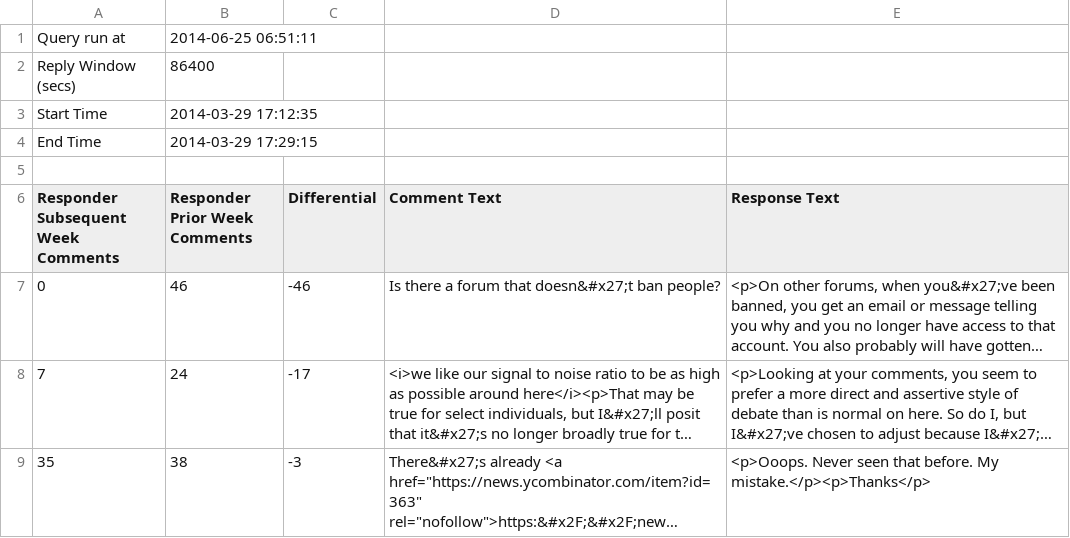
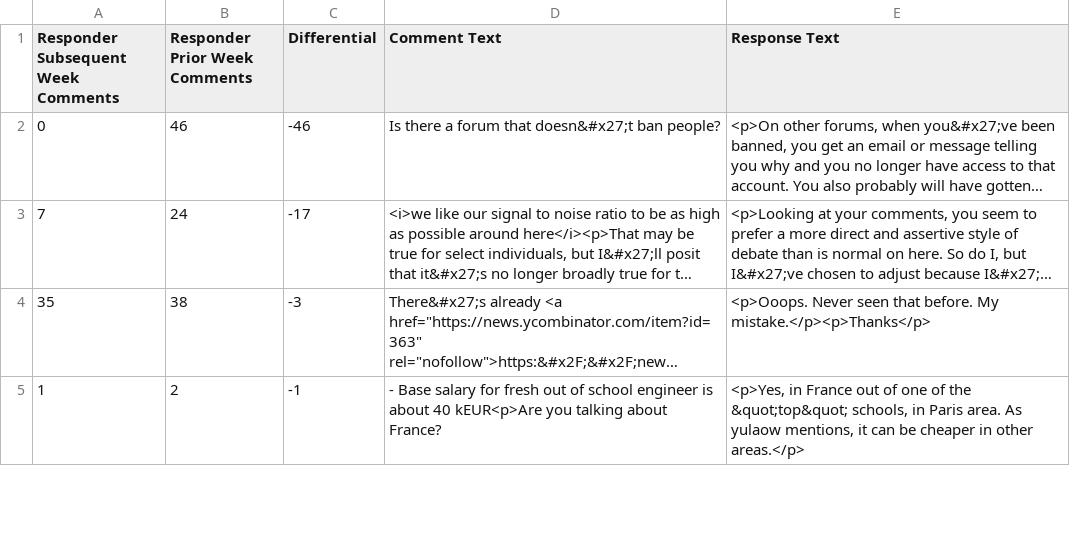
Before and after one commit to calcsam/troll_score, a CSV file: comments.csv, drawn as a sheet; only a part is shown; the shorter side is filled out with more unchanged rows; long unchanged cells end in ….

Commit message:
Let Github render it all pretty

```diff
--- a/comments.csv
+++ b/comments.csv
@@ -1,6 +1 @@
-Query run at,2014-06-25 06:51:11
-Reply Window (secs),86400
-Start Time,2014-03-29 17:12:35
-End Time,2014-03-29 17:29:15
-""
 Responder Subsequent Week Comments,Responder Prior Week Comments,Differential,Comment Text,Response Text
```
